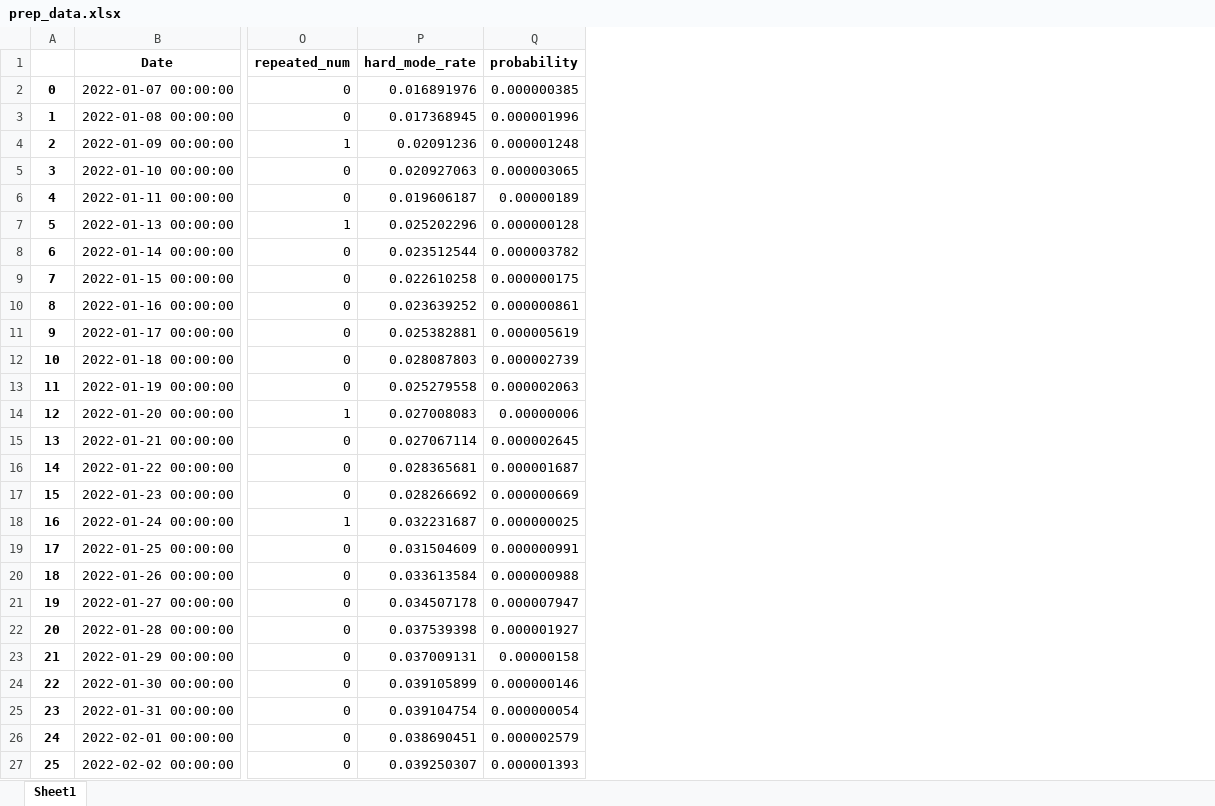
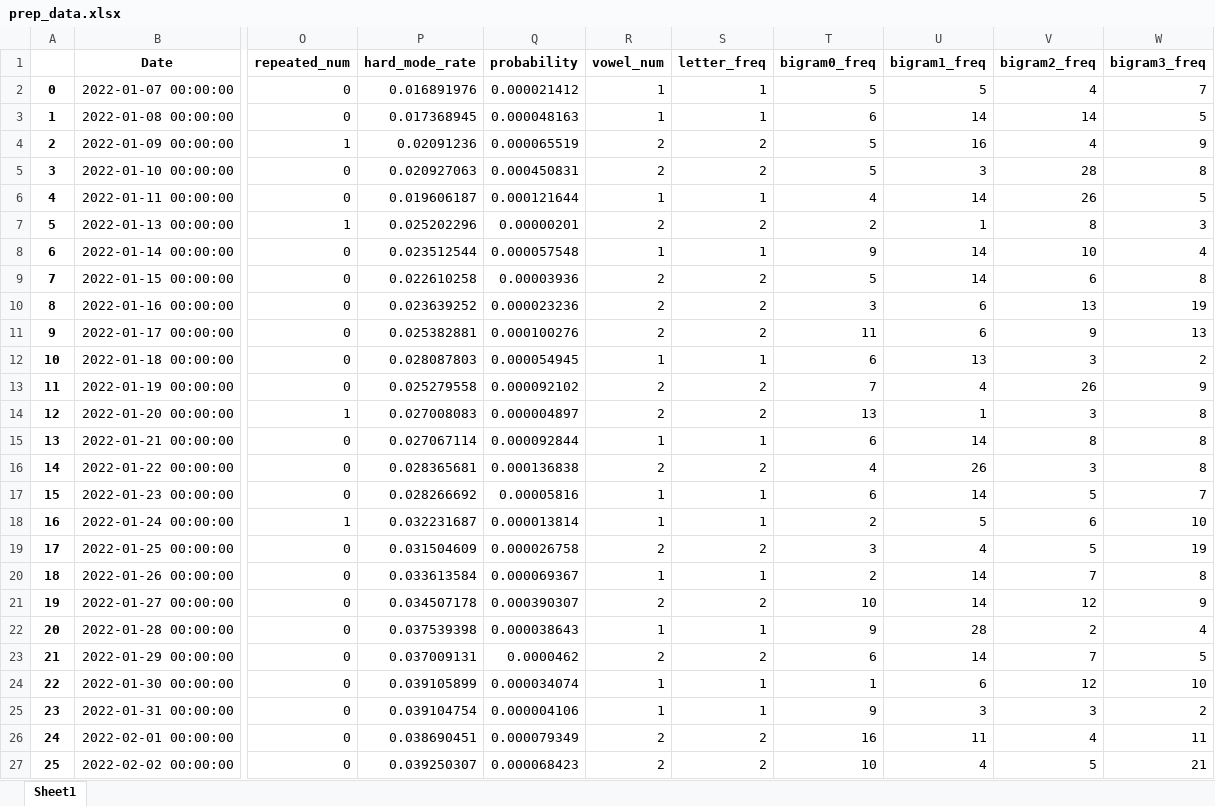
Before and after one commit to hthuz/mcm23, an Excel workbook: prep_data.xlsx, sheet Sheet1, drawn as a sheet; only a part is shown, gaps mark what is left out; values as stored, in another font and other column widths than the file's, no borders; the diff covers the shown part only; the diff names each change by its address in the sheet, - before the commit and + after, or states it on an @@ line.

Commit message:
add complete data

```diff
--- a/prep_data.xlsx (sheet Sheet1)
+++ b/prep_data.xlsx (sheet Sheet1)
+column R (vowel_num), rows 2-27: 1 | 1 | 2 | 2 | 1 | 2 | 1 | 2 | 2 | 2 | 1 | 2 | 2 | 1 | 2 | 1 | 1 | 2 | 1 | 2 | 1 | 2 | 1 | 1 | 2 | 2
+column S (letter_freq), rows 2-27: 1 | 1 | 2 | 2 | 1 | 2 | 1 | 2 | 2 | 2 | 1 | 2 | 2 | 1 | 2 | 1 | 1 | 2 | 1 | 2 | 1 | 2 | 1 | 1 | 2 | 2
+column T (bigram0_freq), rows 2-27: 5 | 6 | 5 | 5 | 4 | 2 | 9 | 5 | 3 | 11 | 6 | 7 | 13 | 6 | 4 | 6 | 2 | 3 | 2 | 10 | 9 | 6 | 1 | 9 | 16 | 10
+column U (bigram1_freq), rows 2-27: 5 | 14 | 16 | 3 | 14 | 1 | 14 | 14 | 6 | 6 | 13 | 4 | 1 | 14 | 26 | 14 | 5 | 4 | 14 | 14 | 28 | 14 | 6 | 3 | 11 | 4
+column V (bigram2_freq), rows 2-27: 4 | 14 | 4 | 28 | 26 | 8 | 10 | 6 | 13 | 9 | 3 | 26 | 3 | 8 | 3 | 5 | 6 | 5 | 7 | 12 | 2 | 7 | 12 | 3 | 4 | 5
+column W (bigram3_freq), rows 2-27: 7 | 5 | 9 | 8 | 5 | 3 | 4 | 8 | 19 | 13 | 2 | 9 | 8 | 8 | 8 | 7 | 10 | 19 | 8 | 9 | 4 | 5 | 10 | 2 | 11 | 21
-Q2 (probability): 0.000000385
+Q2 (probability): 0.000021412
-Q3 (probability): 0.000001996
+Q3 (probability): 0.000048163
-Q4 (probability): 0.000001248
+Q4 (probability): 0.000065519
-Q5 (probability): 0.000003065
+Q5 (probability): 0.000450831
-Q6 (probability): 0.00000189
+Q6 (probability): 0.000121644
-Q7 (probability): 0.000000128
+Q7 (probability): 0.00000201
-Q8 (probability): 0.000003782
+Q8 (probability): 0.000057548
-Q9 (probability): 0.000000175
+Q9 (probability): 0.00003936
-Q10 (probability): 0.000000861
+Q10 (probability): 0.000023236
-Q11 (probability): 0.000005619
+Q11 (probability): 0.000100276
-Q12 (probability): 0.000002739
+Q12 (probability): 0.000054945
-Q13 (probability): 0.000002063
+Q13 (probability): 0.000092102
-Q14 (probability): 0.00000006
+Q14 (probability): 0.000004897
-Q15 (probability): 0.000002645
+Q15 (probability): 0.000092844
-Q16 (probability): 0.000001687
+Q16 (probability): 0.000136838
-Q17 (probability): 0.000000669
+Q17 (probability): 0.00005816
-Q18 (probability): 0.000000025
+Q18 (probability): 0.000013814
-Q19 (probability): 0.000000991
+Q19 (probability): 0.000026758
-Q20 (probability): 0.000000988
+Q20 (probability): 0.000069367
-Q21 (probability): 0.000007947
+Q21 (probability): 0.000390307
-Q22 (probability): 0.000001927
+Q22 (probability): 0.000038643
-Q23 (probability): 0.00000158
+Q23 (probability): 0.0000462
-Q24 (probability): 0.000000146
+Q24 (probability): 0.000034074
-Q25 (probability): 0.000000054
+Q25 (probability): 0.000004106
-Q26 (probability): 0.000002579
+Q26 (probability): 0.000079349
-Q27 (probability): 0.000001393
+Q27 (probability): 0.000068423
```
Also changed, not shown: 327 edited cells elsewhere in this sheet, 1 other file.
